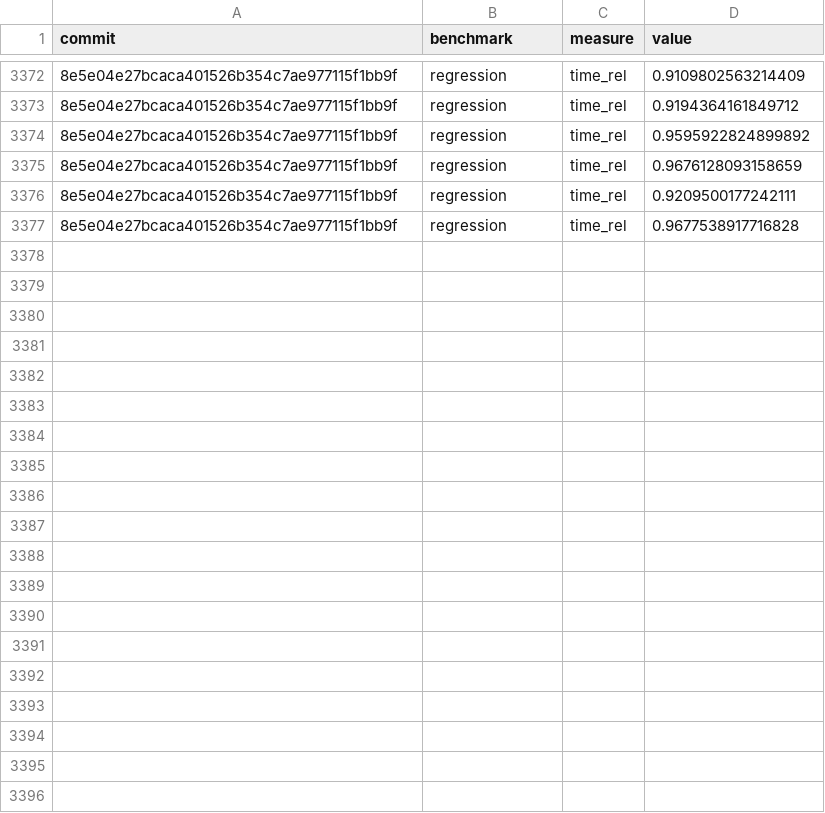
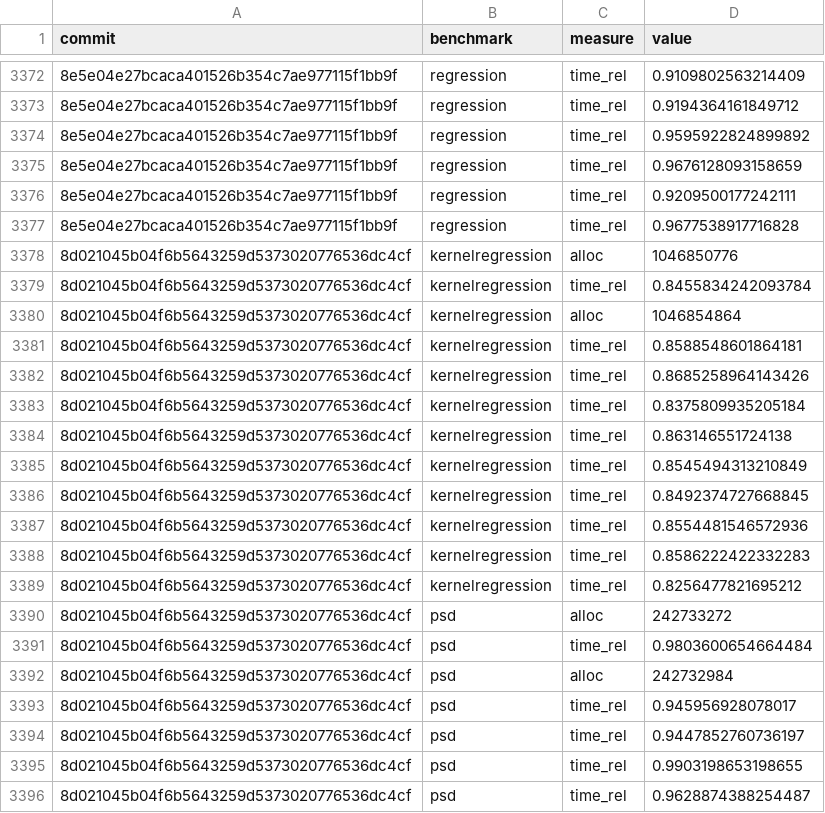
Before and after one commit to google-research/dex-lang, a CSV file: performance.csv, drawn as a sheet; only a part is shown, gaps mark what is left out; the diff covers the shown part only.

Commit message:
Add measurements for 8d021045b04f6b5643259d5373020776536dc4cf

```diff
--- a/performance.csv
+++ b/performance.csv
@@ -3377 +3377,20 @@ commit,benchmark,measure,value
 "8e5e04e27bcaca401526b354c7ae977115f1bb9f","regression","time_rel","0.9677538917716828"
+"8d021045b04f6b5643259d5373020776536dc4cf","kernelregression","alloc","1046850776"
+"8d021045b04f6b5643259d5373020776536dc4cf","kernelregression","time_rel","0.8455834242093784"
+"8d021045b04f6b5643259d5373020776536dc4cf","kernelregression","alloc","1046854864"
+"8d021045b04f6b5643259d5373020776536dc4cf","kernelregression","time_rel","0.8588548601864181"
+"8d021045b04f6b5643259d5373020776536dc4cf","kernelregression","time_rel","0.8685258964143426"
+"8d021045b04f6b5643259d5373020776536dc4cf","kernelregression","time_rel","0.8375809935205184"
+"8d021045b04f6b5643259d5373020776536dc4cf","kernelregression","time_rel","0.863146551724138"
+"8d021045b04f6b5643259d5373020776536dc4cf","kernelregression","time_rel","0.8545494313210849"
+"8d021045b04f6b5643259d5373020776536dc4cf","kernelregression","time_rel","0.8492374727668845"
+"8d021045b04f6b5643259d5373020776536dc4cf","kernelregression","time_rel","0.8554481546572936"
+"8d021045b04f6b5643259d5373020776536dc4cf","kernelregression","time_rel","0.8586222422332283"
+"8d021045b04f6b5643259d5373020776536dc4cf","kernelregression","time_rel","0.8256477821695212"
+"8d021045b04f6b5643259d5373020776536dc4cf","psd","alloc","242733272"
+"8d021045b04f6b5643259d5373020776536dc4cf","psd","time_rel","0.9803600654664484"
+"8d021045b04f6b5643259d5373020776536dc4cf","psd","alloc","242732984"
+"8d021045b04f6b5643259d5373020776536dc4cf","psd","time_rel","0.945956928078017"
+"8d021045b04f6b5643259d5373020776536dc4cf","psd","time_rel","0.9447852760736197"
+"8d021045b04f6b5643259d5373020776536dc4cf","psd","time_rel","0.9903198653198655"
+"8d021045b04f6b5643259d5373020776536dc4cf","psd","time_rel","0.9628874388254487"
```
Also changed, not shown: 29 added rows elsewhere in this file, commits.csv.
